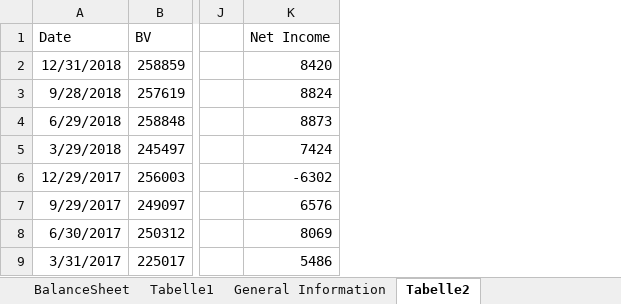
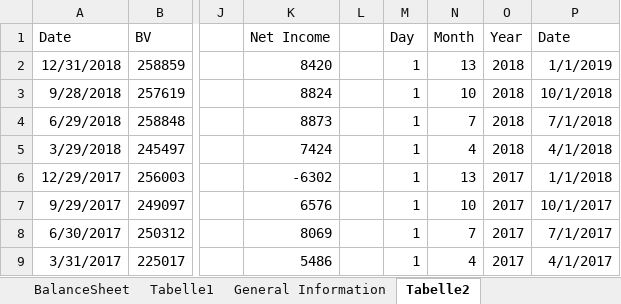
Before and after one commit to husten1997/Bachelor_Thesis, an Excel workbook: Data_Eikon/American_Electronics/Microsoft.xlsx, sheet Tabelle2, drawn as a sheet; only a part is shown, gaps mark what is left out; values as stored, in another font and other column widths than the file's, no borders; the diff names each change by its address in the sheet, - before the commit and + after, or states it on an @@ line.

```diff
--- a/Data_Eikon/American_Electronics/Microsoft.xlsx (sheet Tabelle2)
+++ b/Data_Eikon/American_Electronics/Microsoft.xlsx (sheet Tabelle2)
+column L, empty
+column M, rows 1-9: Day | 1 | 1 | 1 | 1 | 1 | 1 | 1 | 1
+column N, rows 1-9: Month | 13 | 10 | 7 | 4 | 13 | 10 | 7 | 4
+column O, rows 1-9: Year | 2018 | 2018 | 2018 | 2018 | 2017 | 2017 | 2017 | 2017
+column P, rows 1-9: Date | 1/1/2019 | 10/1/2018 | 7/1/2018 | 4/1/2018 | 1/1/2018 | 10/1/2017 | 7/1/2017 | 4/1/2017
```
Also changed, not shown: sheet Tabelle1, 3 other files.
